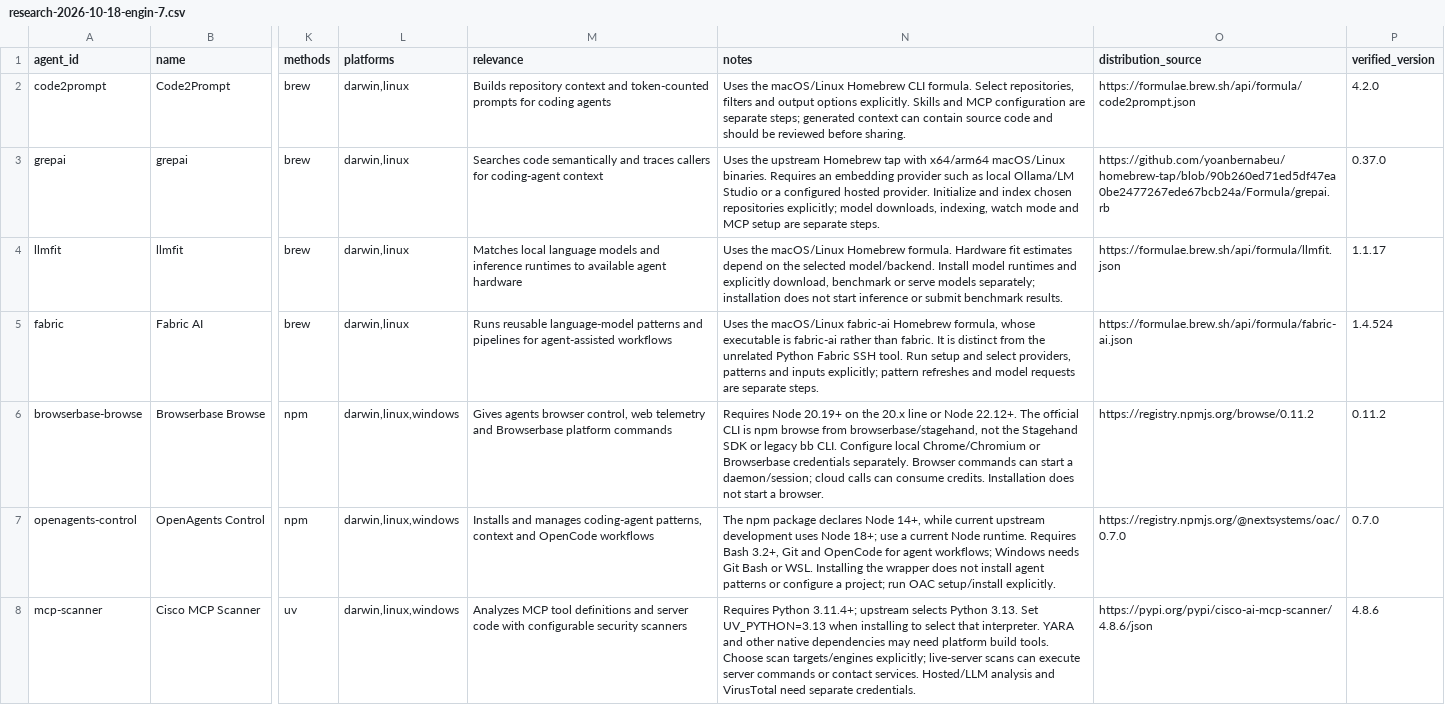
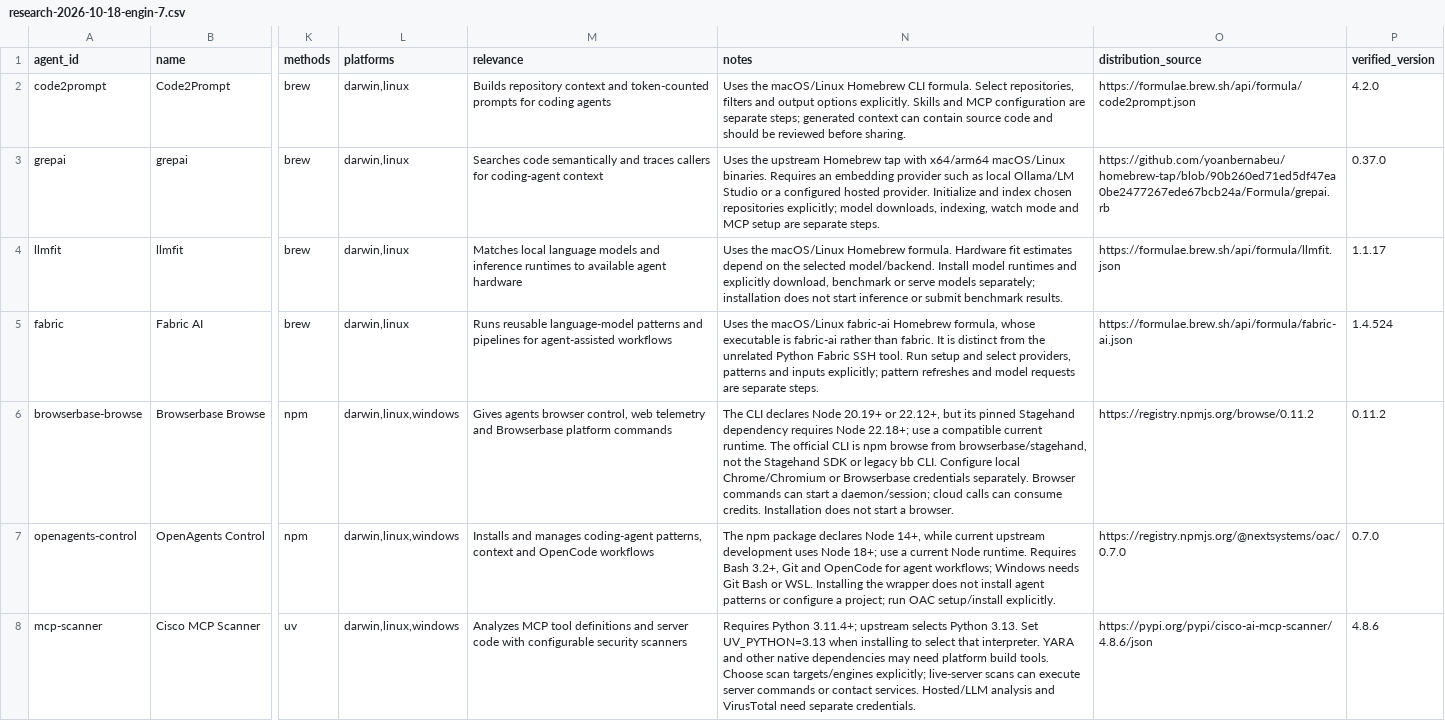
Before and after one commit to kevinelliott/agentmanager, a CSV file: docs/catalog/research-2026-10-18-engin-7.csv, drawn as a sheet; only a part is shown, gaps mark what is left out; the diff covers the shown part only; the diff names each change by its address in the sheet, - before the commit and + after, or states it on an @@ line.

Commit message:
ENGIN-7: Clarify dependency runtime floors for Browse and Apify

```diff
--- a/docs/catalog/research-2026-10-18-engin-7.csv
+++ b/docs/catalog/research-2026-10-18-engin-7.csv
-N6 (notes): Requires Node 20.19+ on the 20.x line or Node 22.12+. The official…
+N6 (notes): The CLI declares Node 20.19+ or 22.12+, but its pinned Stagehand dependency requires Node 22.18+; use a compatible current runtime. The official…
```
Also changed, not shown: 1 edited cell elsewhere in this file, 3 other files.
